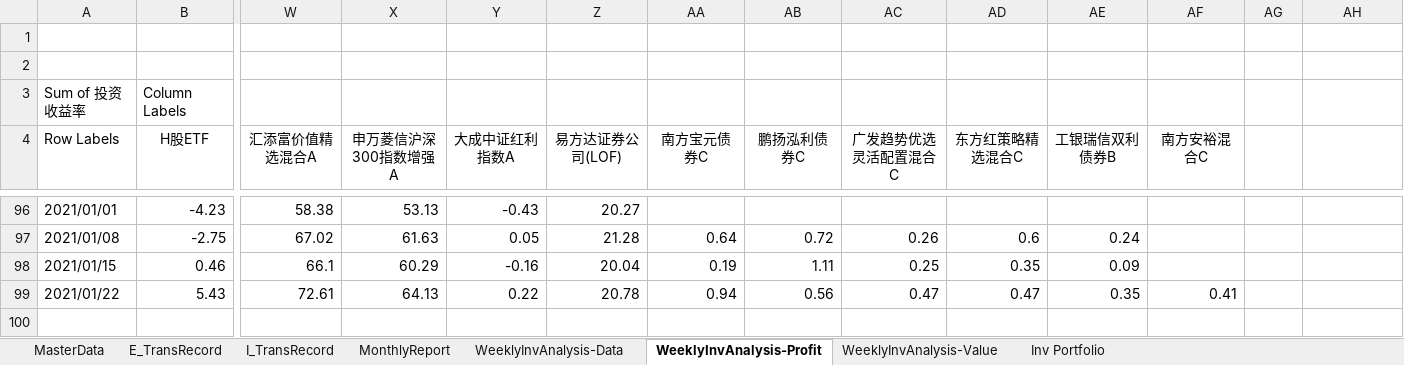
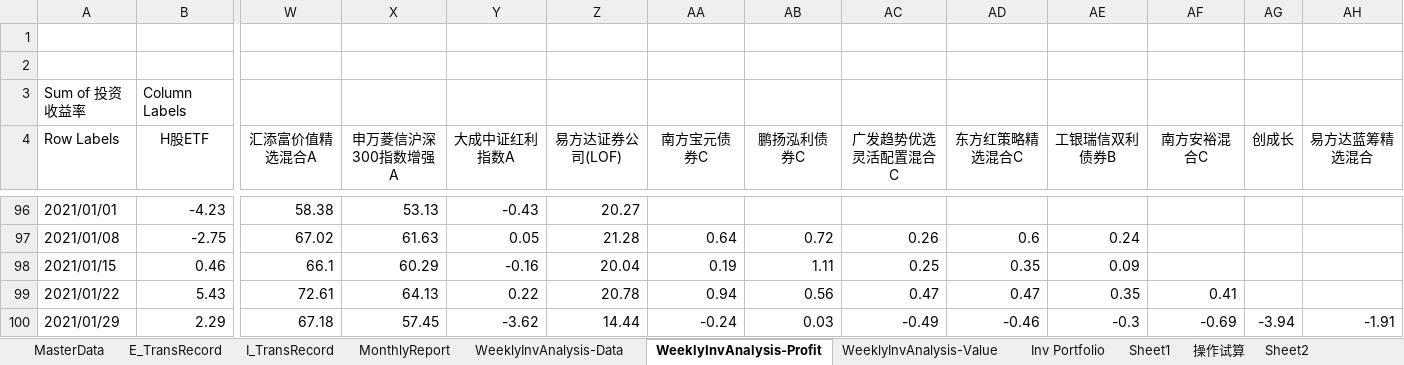
Before and after one commit to laye0619/my_inv_mgr, an Excel workbook: 01_params/Inv_Asset_Record.xlsx, sheet WeeklyInvAnalysis-Profit, drawn as a sheet; only a part is shown, gaps mark what is left out; values as stored, in another font and other column widths than the file's, no borders; charts and pictures not drawn; rows hold the shown columns only; the diff names each change by its address in the sheet, - before the commit and + after, or states it on an @@ line.

```diff
--- a/01_params/Inv_Asset_Record.xlsx (sheet WeeklyInvAnalysis-Profit)
+++ b/01_params/Inv_Asset_Record.xlsx (sheet WeeklyInvAnalysis-Profit)
+sheet tab: Sheet1
+sheet tab: 操作试算
+sheet tab: Sheet2
-AG4: (empty)
+AG4: 创成长
-AH4: (empty)
+AH4: 易方达蓝筹精选混合
+row 100: 2021/01/29 | 2.29 | 67.18 | 57.45 | -3.62 | 14.44 | -0.24 | 0.03 | -0.49 | -0.46 | -0.3 | -0.69 | -3.94 | -1.91
```
Also changed, not shown: sheet WeeklyInvAnalysis-Data, sheet MonthlyReport, sheet Inv Portfolio, sheet WeeklyInvAnalysis-Value, sheet E_TransRecord, sheet I_TransRecord, charts or pictures, inv_analysis/report.xlsx, 28 other files.
